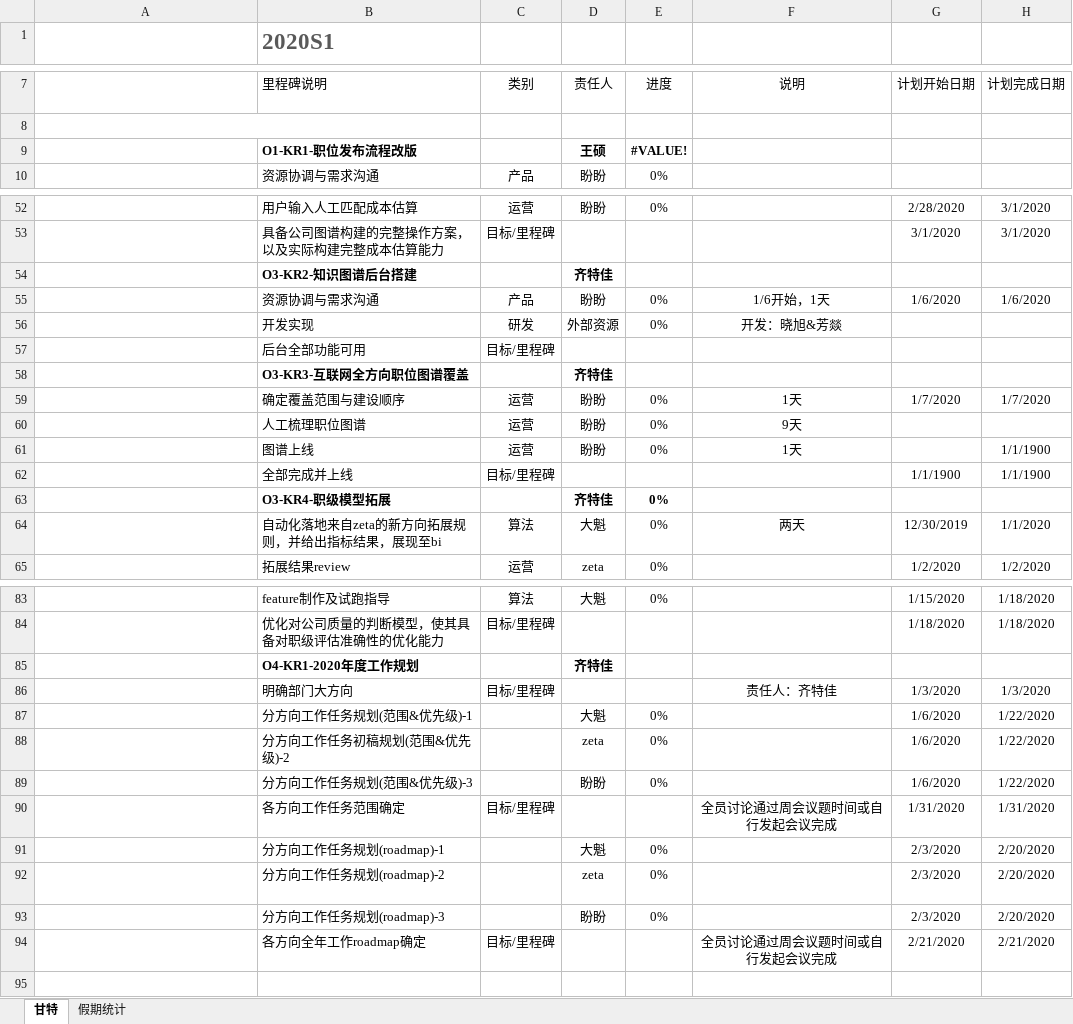
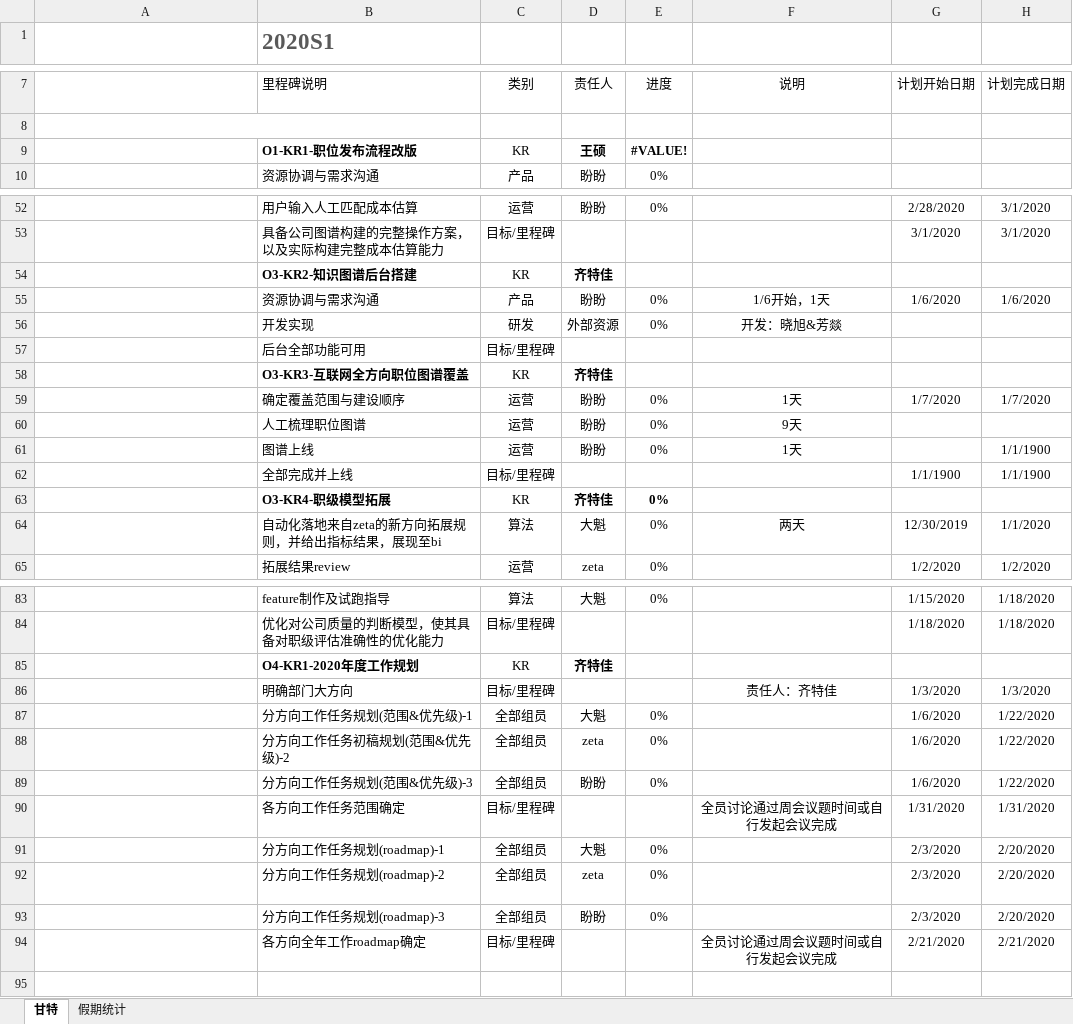
Before and after one commit to zhangyk02126/gantt, an Excel workbook: 2020s1.xlsx, sheet 甘特, drawn as a sheet; only a part is shown, gaps mark what is left out; long unchanged cells end in …; values as stored, in another font and other column widths than the file's, no borders; charts and pictures and conditional formats and table styles not drawn; the diff covers the shown part only; the diff names each change by its address in the sheet, - before the commit and + after, or states it on an @@ line.

```diff
--- a/2020s1.xlsx (sheet 甘特)
+++ b/2020s1.xlsx (sheet 甘特)
-C9: (empty)
+C9: KR
-C54: (empty)
+C54: KR
-C58: (empty)
+C58: KR
-C63: (empty)
+C63: KR
-C85: (empty)
+C85: KR
-C87:C89: (empty)
+C87:C89: 全部组员
-C91:C93: (empty)
+C91:C93: 全部组员
```
Also changed, not shown: 5 edited cells elsewhere in this sheet, 6 other files.
